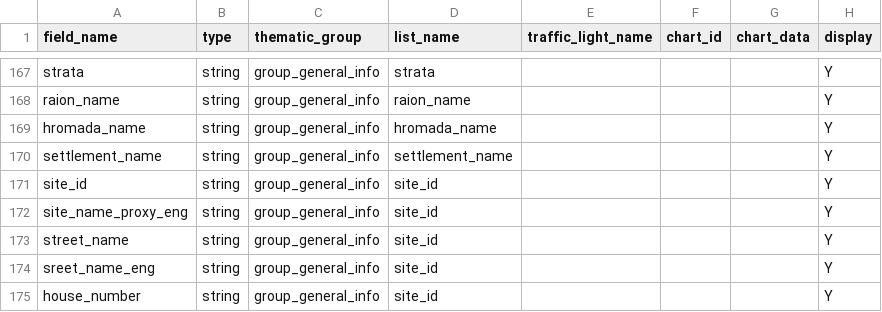
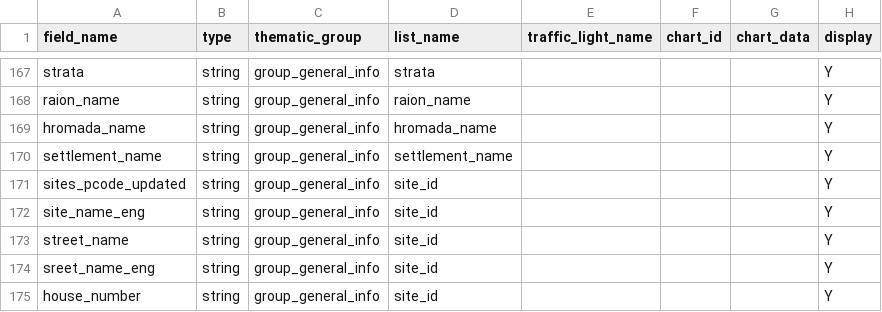
Before and after one commit to CartONG-staff/opsmap-nigeria, a CSV file: public/data/ukraine/FDF/submissions_rules.csv, drawn as a sheet; only a part is shown, gaps mark what is left out.

Commit message:
feat(data): update ukraine FDF dataset

```diff
--- a/public/data/ukraine/FDF/submissions_rules.csv
+++ b/public/data/ukraine/FDF/submissions_rules.csv
@@ -170,4 +170,4 @@ hromada_name;string;group_general_info;hromada_name;;;;Y
 settlement_name;string;group_general_info;settlement_name;;;;Y
-site_id;string;group_general_info;site_id;;;;Y
-site_name_proxy_eng;string;group_general_info;site_id;;;;Y
+sites_pcode_updated;string;group_general_info;site_id;;;;Y
+site_name_eng;string;group_general_info;site_id;;;;Y
 street_name;string;group_general_info;site_id;;;;Y
```
